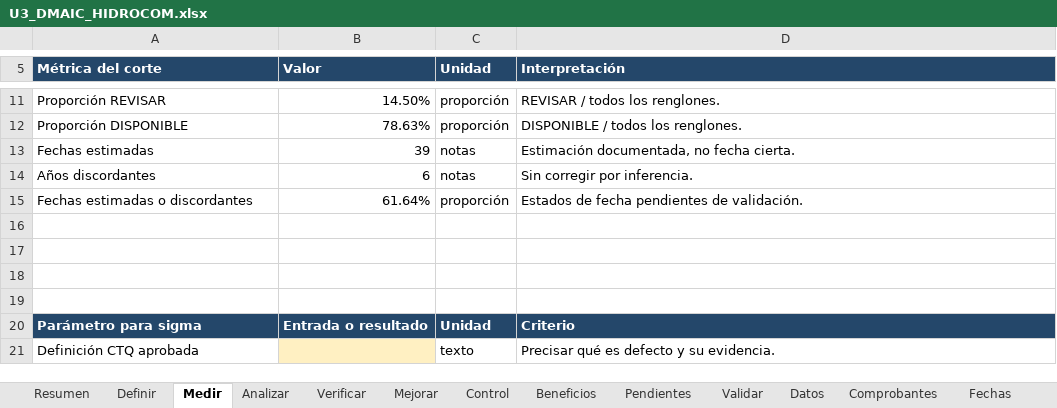
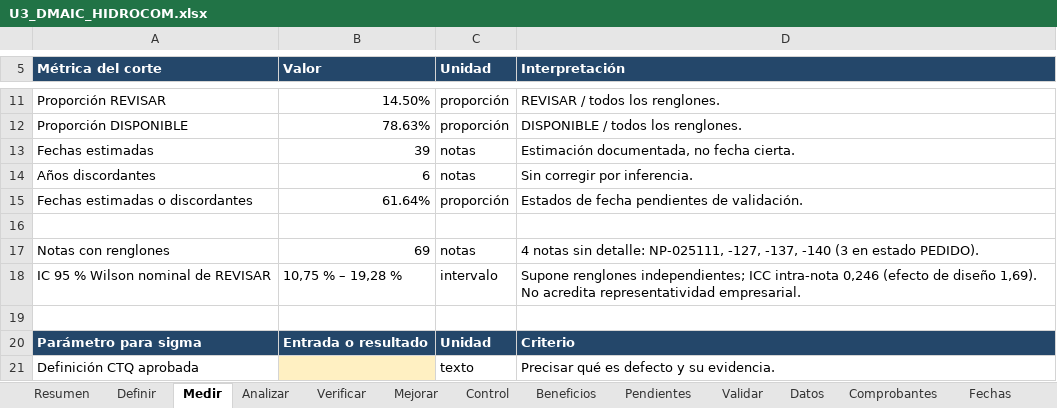
Before and after one commit to Nunclear/hidrocom-mejora-procesos-u3, an Excel workbook: 03_DMAIC/U3_DMAIC_HIDROCOM.xlsx, sheet Medir, drawn as a sheet; only a part is shown, gaps mark what is left out; values as stored, in another font and other column widths than the file's, no borders; the diff names each change by its address in the sheet, - before the commit and + after, or states it on an @@ line.

```diff
--- a/03_DMAIC/U3_DMAIC_HIDROCOM.xlsx (sheet Medir)
+++ b/03_DMAIC/U3_DMAIC_HIDROCOM.xlsx (sheet Medir)
-row 17: (empty)
+row 17: Notas con renglones | 69 | notas | 4 notas sin detalle: NP-025111, -127, -137, -140 (3 en estado PEDIDO).
-row 18: (empty)
+row 18: IC 95 % Wilson nominal de REVISAR | 10,75 % – 19,28 % | intervalo | Supone renglones independientes; ICC intra-nota 0,246 (efecto de diseño 1,69). No acredita representatividad empresarial.
```
Also changed, not shown: other sheet tabs, formulas that keep their value, charts or pictures, 01_Lean/U3_Lean_HIDROCOM.xlsx, 02_Seis_Sigma/U3_Seis_Sigma_HIDROCOM.xlsx, 2 other files.
